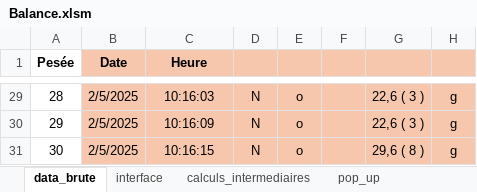
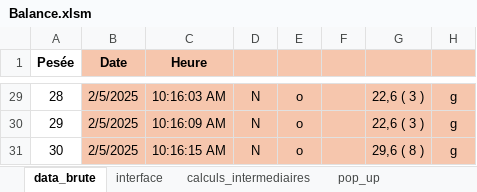
Before and after one commit to adasilva33/balance_solina, an Excel workbook: Balance.xlsm, sheet data_brute, drawn as a sheet; only a part is shown, gaps mark what is left out; values as stored, in another font and other column widths than the file's, no borders; charts and pictures not drawn; the diff covers the shown part only; the diff names each change by its address in the sheet, - before the commit and + after, or states it on an @@ line.

```diff
--- a/Balance.xlsm (sheet data_brute)
+++ b/Balance.xlsm (sheet data_brute)
-C29 (Heure): 10:16:03
+C29 (Heure): 10:16:03 AM
-C30 (Heure): 10:16:09
+C30 (Heure): 10:16:09 AM
-C31 (Heure): 10:16:15
+C31 (Heure): 10:16:15 AM
```
Also changed, not shown: other rows of this sheet, sheet calculs_intermediaires, sheet interface, sheet pop_up, formulas that keep their value, hidden cells, charts or pictures, 5 other files.
